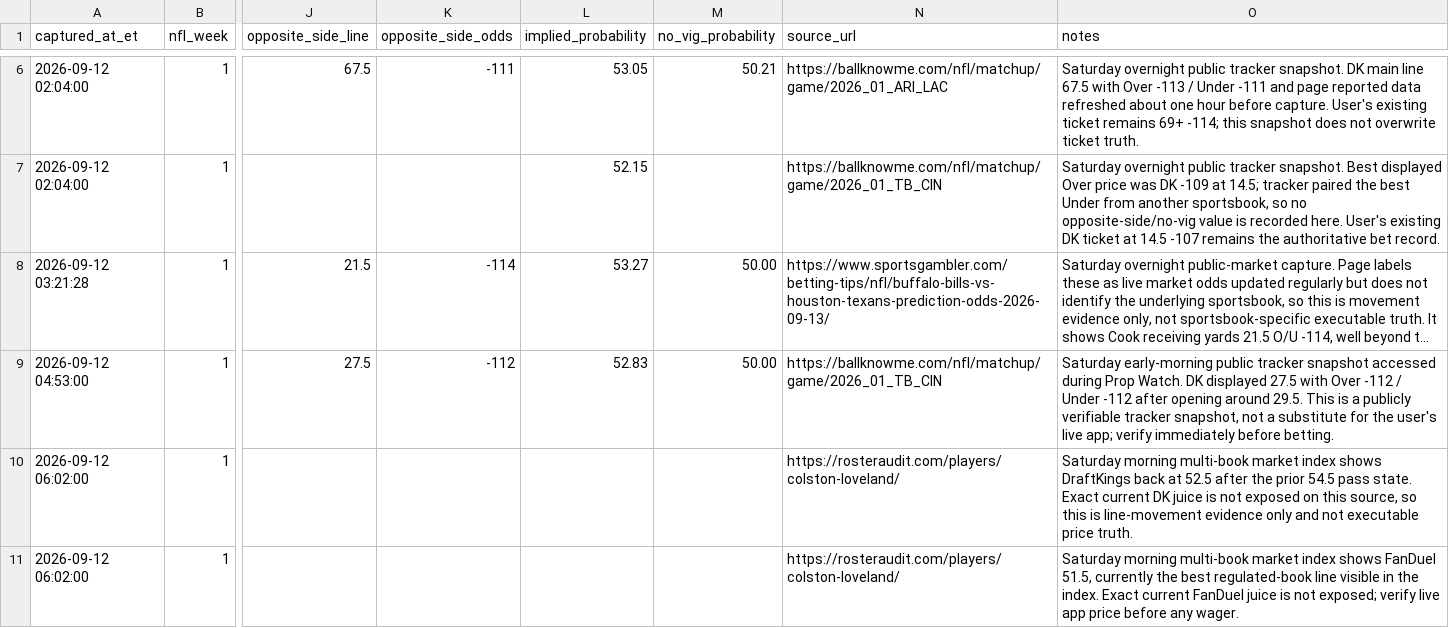
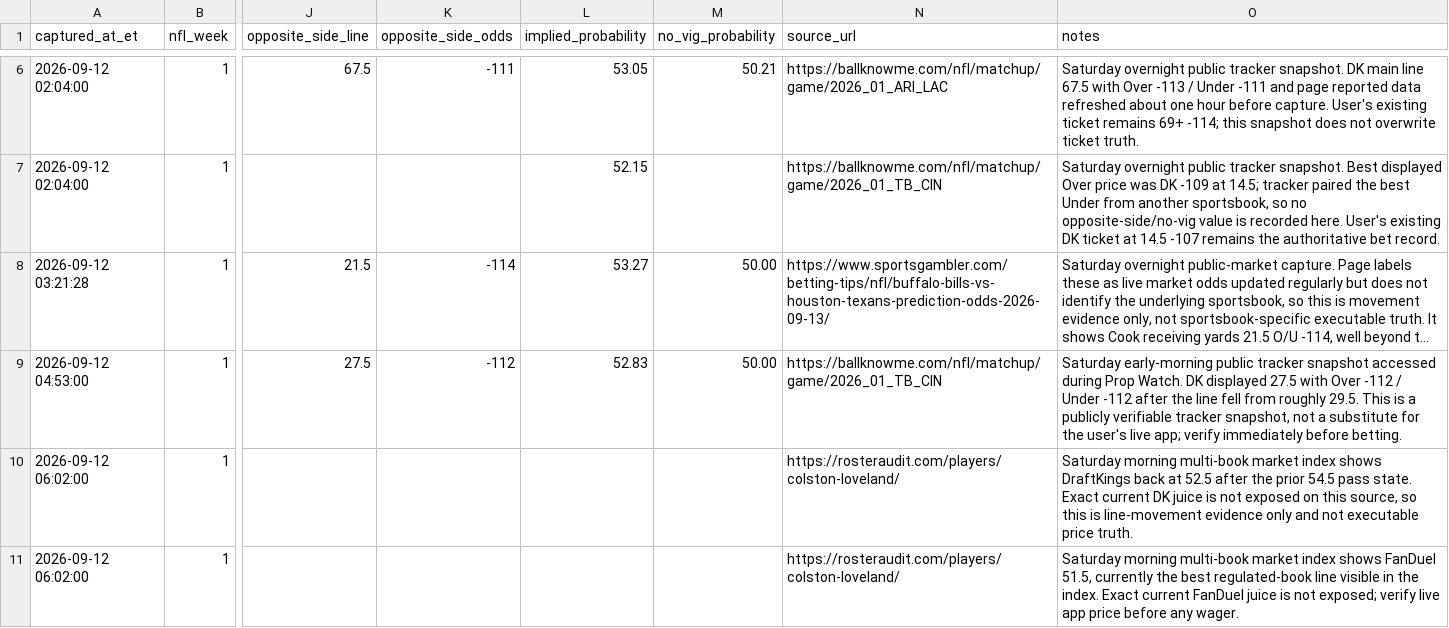
Before and after one commit to jamesddestefano-ui/NFL-Prop-Bets, a CSV file: data/line_history.csv, drawn as a sheet; only a part is shown, gaps mark what is left out; long unchanged cells end in …; the diff covers the shown part only; the diff names each change by its address in the sheet, - before the commit and + after, or states it on an @@ line.

```diff
--- a/data/line_history.csv
+++ b/data/line_history.csv
-O9 (notes): …-112 after opening around 29.5. This…
+O9 (notes): …-112 after the line fell from roughly 29.5. This…
```
Also changed, not shown: 1 added row elsewhere in this file.
